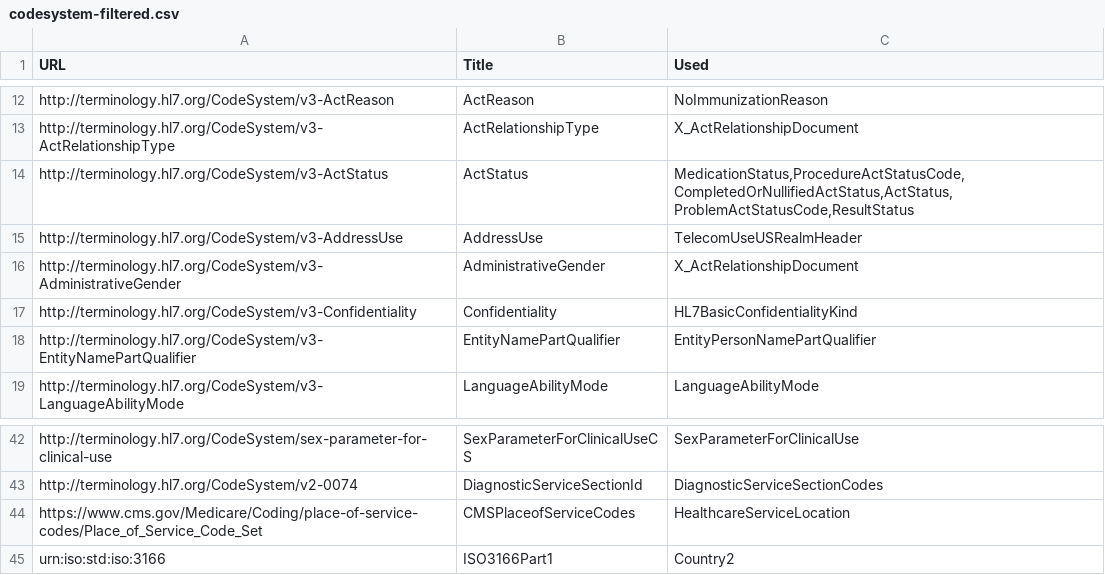
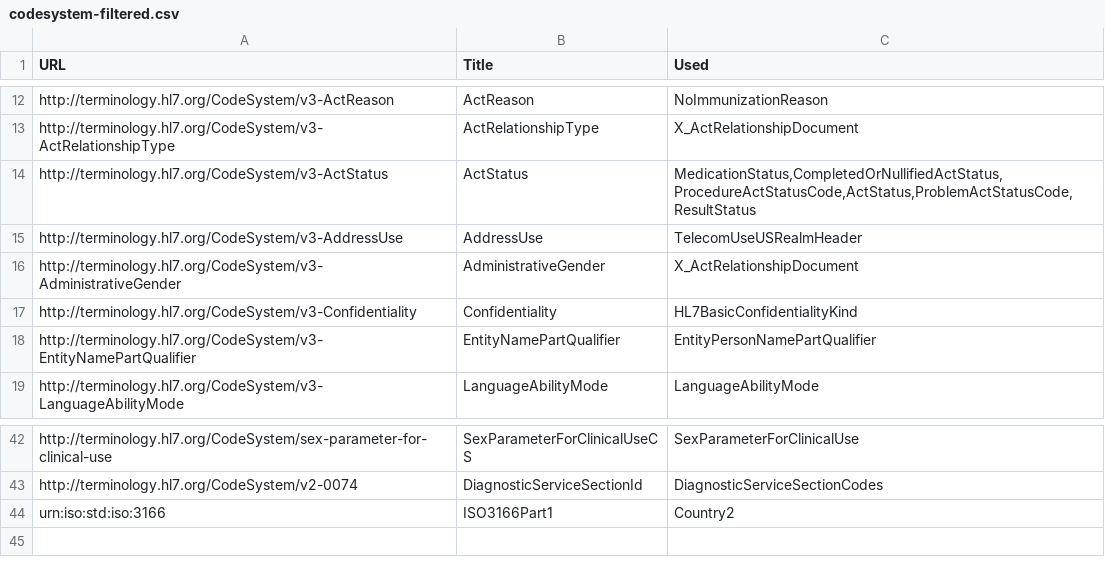
Before and after one commit to HL7/CDA-ccda, a CSV file: input/data/codesystem-filtered.csv, drawn as a sheet; only a part is shown, gaps mark what is left out.

```diff
--- a/input/data/codesystem-filtered.csv
+++ b/input/data/codesystem-filtered.csv
@@ -13,3 +13,3 @@ http://terminology.hl7.org/CodeSystem/v3-ActReason,ActReason,"NoImmunizationReas
 http://terminology.hl7.org/CodeSystem/v3-ActRelationshipType,ActRelationshipType,"X_ActRelationshipDocument"
-http://terminology.hl7.org/CodeSystem/v3-ActStatus,ActStatus,"MedicationStatus,ProcedureActStatusCode,CompletedOrNullifiedActStatus,ActStatus,ProblemActStatusCode,ResultStatus"
+http://terminology.hl7.org/CodeSystem/v3-ActStatus,ActStatus,"MedicationStatus,CompletedOrNullifiedActStatus,ProcedureActStatusCode,ActStatus,ProblemActStatusCode,ResultStatus"
 http://terminology.hl7.org/CodeSystem/v3-AddressUse,AddressUse,"TelecomUseUSRealmHeader"
@@ -43,3 +43,2 @@ http://terminology.hl7.org/CodeSystem/sex-parameter-for-clinical-use,SexParamete
 http://terminology.hl7.org/CodeSystem/v2-0074,DiagnosticServiceSectionId,"DiagnosticServiceSectionCodes"
-https://www.cms.gov/Medicare/Coding/place-of-service-codes/Place_of_Service_Code_Set,CMSPlaceofServiceCodes,"HealthcareServiceLocation"
 urn:iso:std:iso:3166,ISO3166Part1,"Country2"
```
Also changed, not shown: input/data/valueset-filtered.csv, 6 other files.
